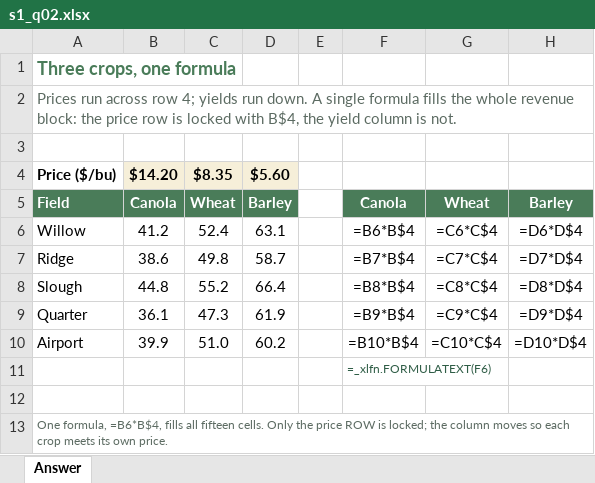
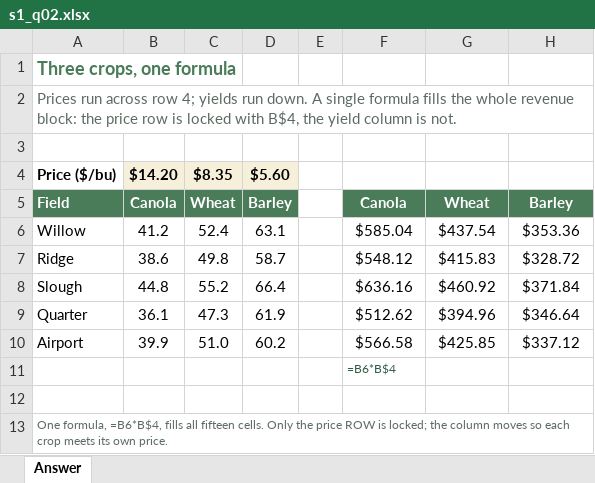
Before and after one commit to peterJslade/arec261-textbook, an Excel workbook: practice/answers/s1_q02.xlsx, sheet Answer, drawn as a sheet; values as stored, in another font and other column widths than the file's, no borders; formulas without a stored value are shown as written; the diff names each change by its address in the sheet, - before the commit and + after, or states it on an @@ line.

```diff
--- a/practice/answers/s1_q02.xlsx (sheet Answer)
+++ b/practice/answers/s1_q02.xlsx (sheet Answer)
-F6: =B6*B$4
+F6: $585.04
-G6: =C6*C$4
+G6: $437.54
-H6: =D6*D$4
+H6: $353.36
-F7: =B7*B$4
+F7: $548.12
-G7: =C7*C$4
+G7: $415.83
-H7: =D7*D$4
+H7: $328.72
-F8: =B8*B$4
+F8: $636.16
-G8: =C8*C$4
+G8: $460.92
-H8: =D8*D$4
+H8: $371.84
-F9: =B9*B$4
+F9: $512.62
-G9: =C9*C$4
+G9: $394.96
-H9: =D9*D$4
+H9: $346.64
-F10: =B10*B$4
+F10: $566.58
-G10: =C10*C$4
+G10: $425.85
-H10: =D10*D$4
+H10: $337.12
-F11: =_xlfn.FORMULATEXT(F6)
+F11: =B6*B$4
```
Also changed, not shown: practice/answers/s1_q01.xlsx.
